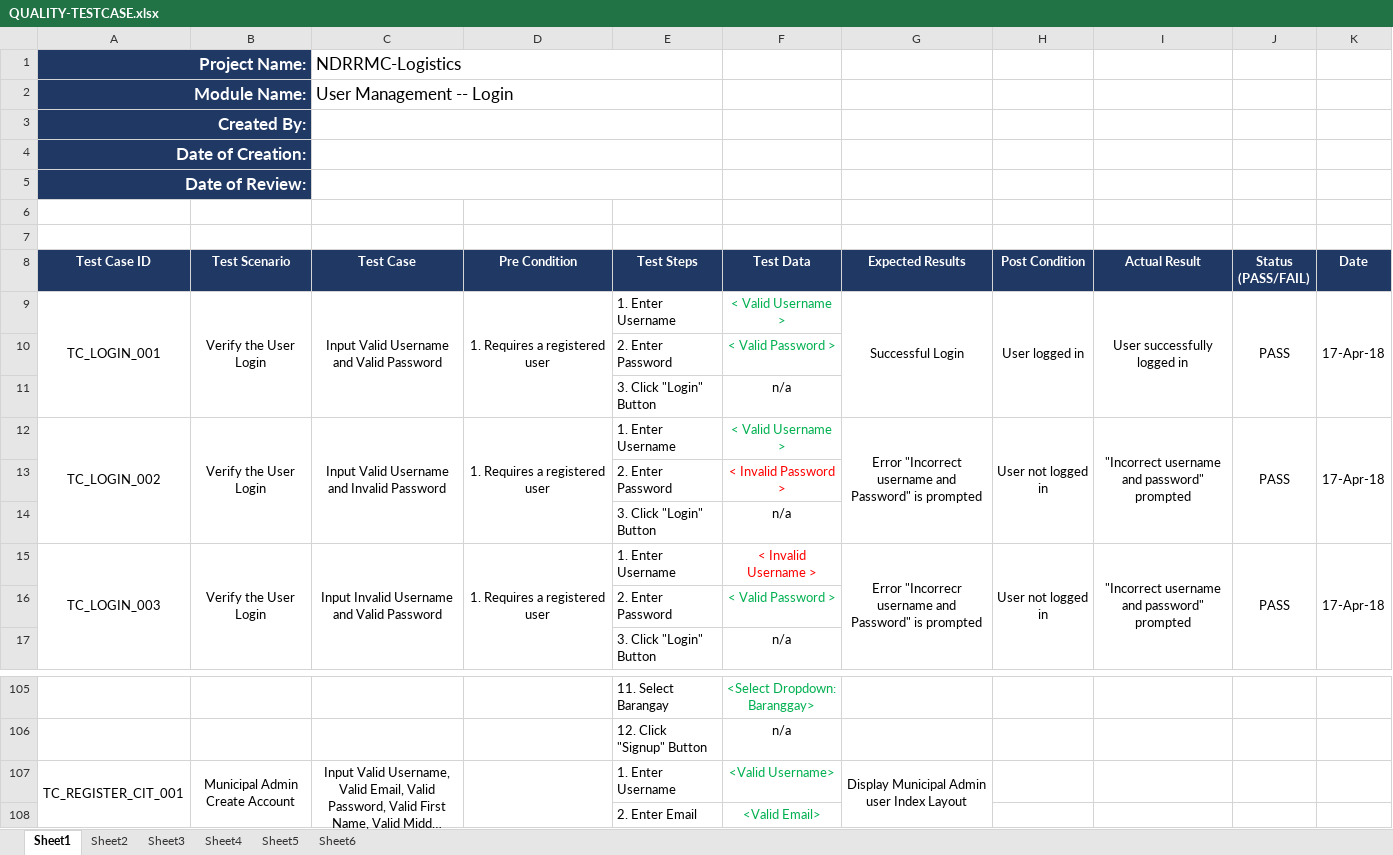
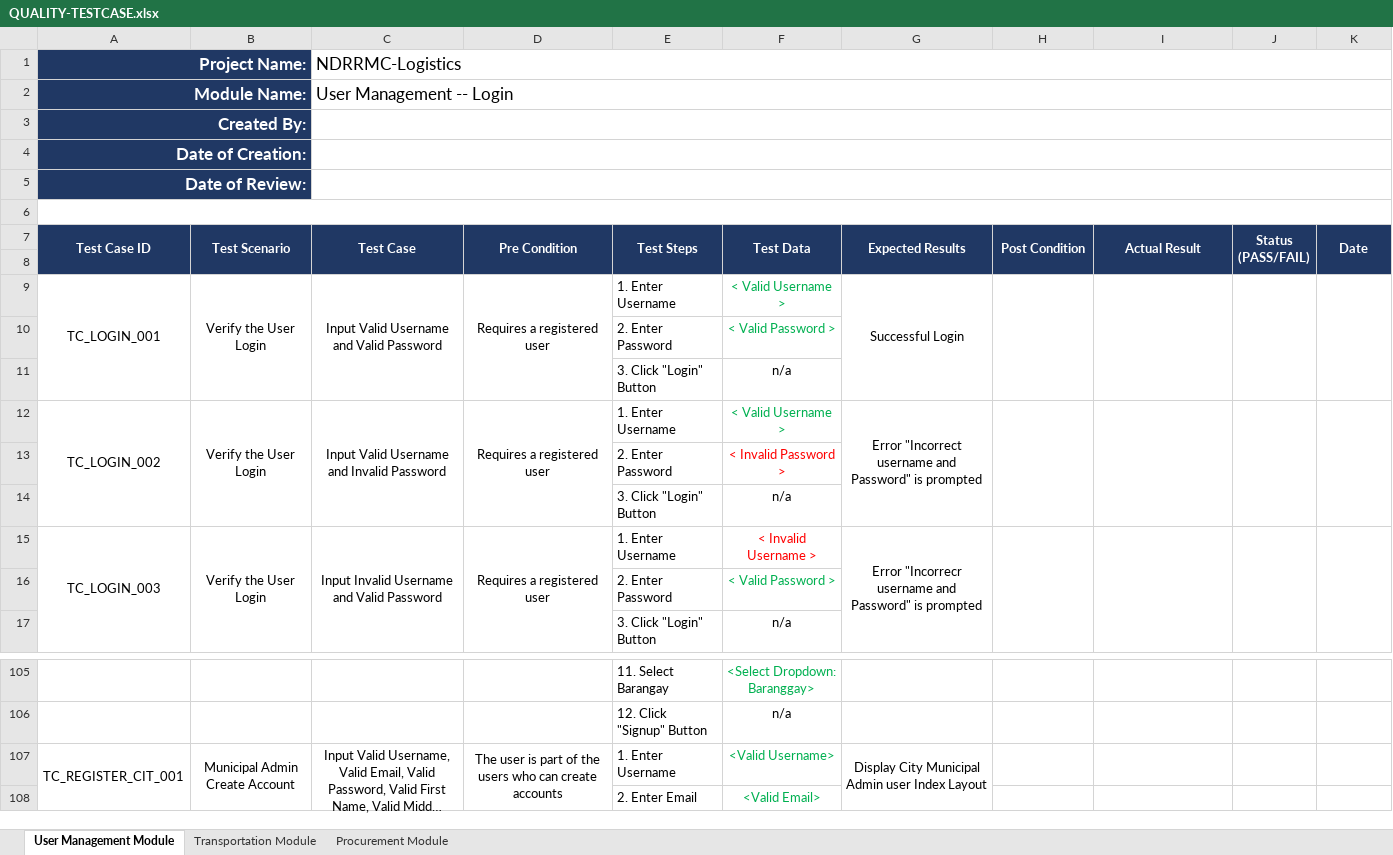
Before and after one commit to mpjimenez0/SOFTDEV-QUALITY, an Excel workbook: DIAGRAMS/QUALITY/QUALITY-TESTCASE.xlsx, sheet User Management Module, drawn as a sheet; only a part is shown, gaps mark what is left out; long unchanged cells end in …; values as stored, in another font and other column widths than the file's, no borders; removed rows and columns are numbered as before the commit, all else as after; the diff covers the shown part only; the diff names each change by its address in the sheet, - before the commit and + after, or states it on an @@ line.

```diff
--- a/DIAGRAMS/QUALITY/QUALITY-TESTCASE.xlsx (sheet User Management Module)
+++ b/DIAGRAMS/QUALITY/QUALITY-TESTCASE.xlsx (sheet User Management Module)
-sheet tab: Sheet1
+sheet tab: User Management Module
-sheet tab: Sheet2
+sheet tab: Transportation Module
-sheet tab: Sheet3
+sheet tab: Procurement Module
-sheet tab: Sheet4
-sheet tab: Sheet5
-sheet tab: Sheet6
-C1:E1 merged
+C1:K1 merged
-C2:E2 merged
+C2:K2 merged
-C3:E3 merged
+C3:K3 merged
-C4:E4 merged
+C4:K4 merged
-C5:E5 merged
+C5:K5 merged
+A6:K6 merged
@@ row 8 moved to row 7: Test Case ID @@
-A8:K8 fill: none
+A8:K8 fill: #203864
-D9: 1. Requires a registered user
+D9: Requires a registered user
-H9: User logged in
+H9: (empty)
-I9: User successfully logged in
+I9: (empty)
-J9: PASS
+J9: (empty)
-K9: 17-Apr-18
+K9: (empty)
-D12: 1. Requires a registered user
+D12: Requires a registered user
-H12: User not logged in
+H12: (empty)
-I12: "Incorrect username and password" prompted
+I12: (empty)
-J12: PASS
+J12: (empty)
-K12: 17-Apr-18
+K12: (empty)
-D15: 1. Requires a registered user
+D15: Requires a registered user
-H15: User not logged in
+H15: (empty)
-I15: "Incorrect username and password" prompted
+I15: (empty)
-J15: PASS
+J15: (empty)
-K15: 17-Apr-18
+K15: (empty)
-D107: (empty)
+D107: The user is part of the users who can create accounts
-G107: Display Municipal Admin user Index Layout
+G107: Display City Municipal Admin user Index Layout
```
Also changed, not shown: 47 edited cells, cell formats and merged cells elsewhere in this sheet, sheet Procurement Module, sheet Transportation Module, 2 other files.
